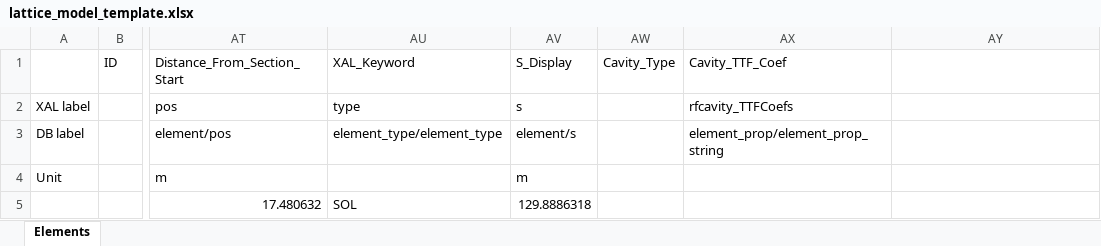
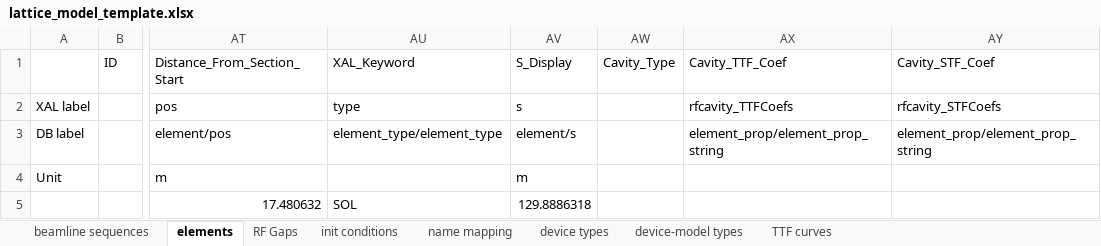
Before and after one commit to AcceleratorDatabase/heps-db-lattice_model, an Excel workbook: modelDB/data/lattice_model_template.xlsx, sheet elements, drawn as a sheet; only a part is shown, gaps mark what is left out; values as stored, in another font and other column widths than the file's, no borders; the diff names each change by its address in the sheet, - before the commit and + after, or states it on an @@ line.

```diff
--- a/modelDB/data/lattice_model_template.xlsx (sheet elements)
+++ b/modelDB/data/lattice_model_template.xlsx (sheet elements)
-sheet tab: Elements
+sheet tab: elements
+sheet tab: beamline sequences
+sheet tab: RF Gaps
+sheet tab: init conditions
+sheet tab: name mapping
+sheet tab: device types
+sheet tab: device-model types
+sheet tab: TTF curves
-AY1: (empty)
+AY1: Cavity_STF_Coef
-AY2 (Cavity_STF_Coef): (empty)
+AY2 (Cavity_STF_Coef): rfcavity_STFCoefs
-AY3 (Cavity_STF_Coef): (empty)
+AY3 (Cavity_STF_Coef): element_prop/element_prop_string
```
